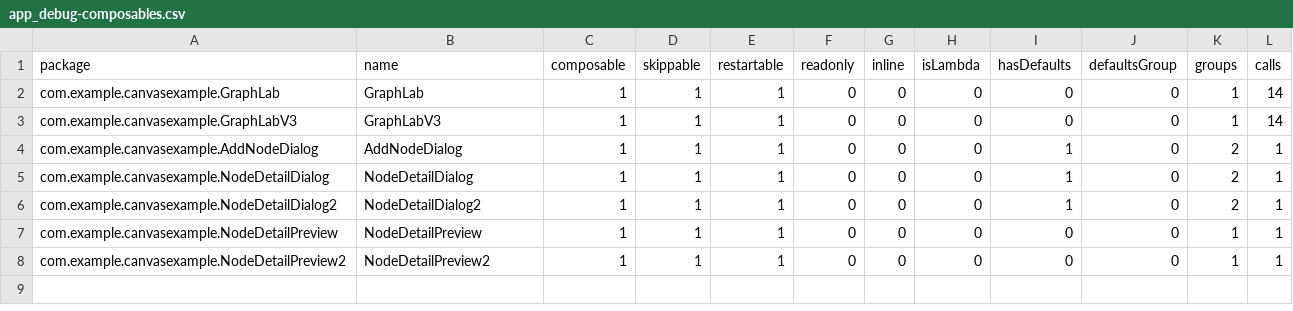
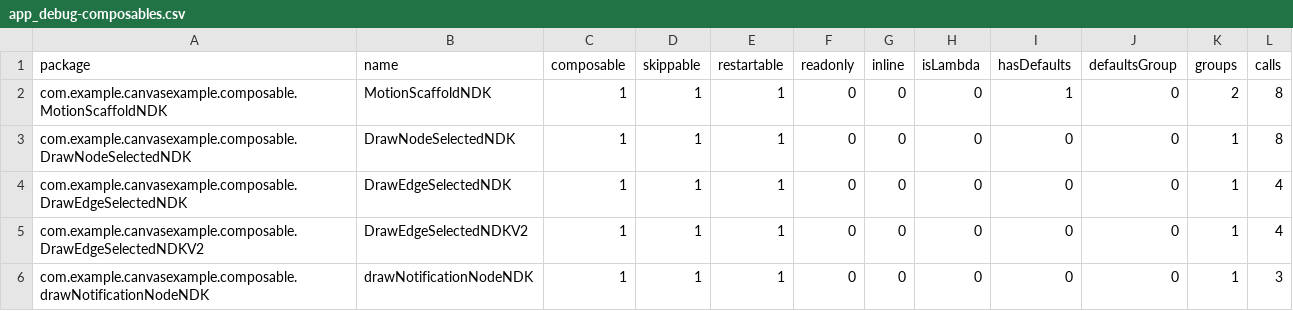
Before and after one commit to treeralph/CanvasExample, a CSV file: compose_compile/app_debug-composables.csv, drawn as a sheet.

```diff
--- a/compose_compile/app_debug-composables.csv
+++ b/compose_compile/app_debug-composables.csv
@@ -1,8 +1,6 @@
 package,name,composable,skippable,restartable,readonly,inline,isLambda,hasDefaults,defaultsGroup,groups,calls,
-com.example.canvasexample.GraphLab,GraphLab,1,1,1,0,0,0,0,0,1,14,
-com.example.canvasexample.GraphLabV3,GraphLabV3,1,1,1,0,0,0,0,0,1,14,
-com.example.canvasexample.AddNodeDialog,AddNodeDialog,1,1,1,0,0,0,1,0,2,1,
-com.example.canvasexample.NodeDetailDialog,NodeDetailDialog,1,1,1,0,0,0,1,0,2,1,
-com.example.canvasexample.NodeDetailDialog2,NodeDetailDialog2,1,1,1,0,0,0,1,0,2,1,
-com.example.canvasexample.NodeDetailPreview,NodeDetailPreview,1,1,1,0,0,0,0,0,1,1,
-com.example.canvasexample.NodeDetailPreview2,NodeDetailPreview2,1,1,1,0,0,0,0,0,1,1,
+com.example.canvasexample.composable.MotionScaffoldNDK,MotionScaffoldNDK,1,1,1,0,0,0,1,0,2,8,
+com.example.canvasexample.composable.DrawNodeSelectedNDK,DrawNodeSelectedNDK,1,1,1,0,0,0,0,0,1,8,
+com.example.canvasexample.composable.DrawEdgeSelectedNDK,DrawEdgeSelectedNDK,1,1,1,0,0,0,0,0,1,4,
+com.example.canvasexample.composable.DrawEdgeSelectedNDKV2,DrawEdgeSelectedNDKV2,1,1,1,0,0,0,0,0,1,4,
+com.example.canvasexample.composable.drawNotificationNodeNDK,drawNotificationNodeNDK,1,1,1,0,0,0,0,0,1,3,
```
Also changed, not shown: 10 other files.
